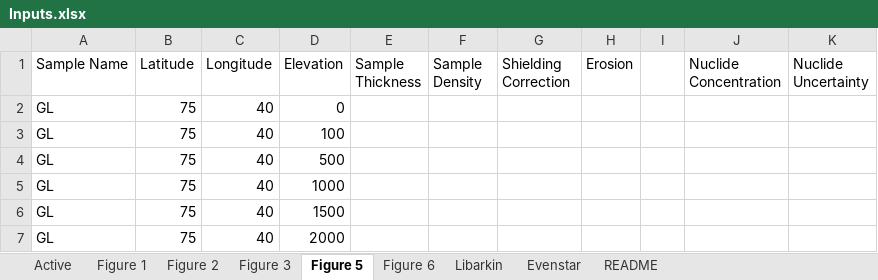
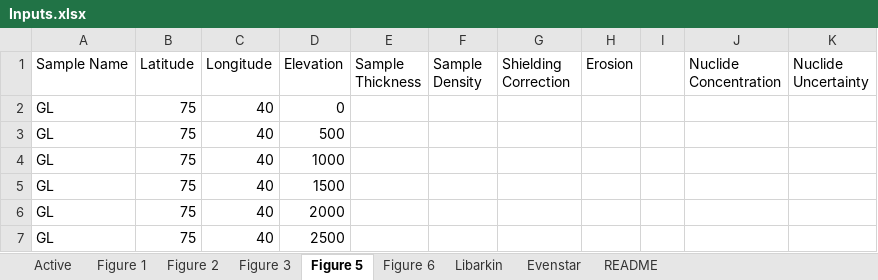
Before and after one commit to mmijjum/Production_Rates_Calculator, an Excel workbook: src/Data/Inputs.xlsx, sheet Figure 5, drawn as a sheet; only a part is shown; the shorter side is filled out with more unchanged rows; values as stored, in another font and other column widths than the file's, no borders; removed rows and columns are numbered as before the commit, all else as after; the diff covers the shown part only; the diff names each change by its address in the sheet, - before the commit and + after, or states it on an @@ line.

```diff
--- a/src/Data/Inputs.xlsx (sheet Figure 5)
+++ b/src/Data/Inputs.xlsx (sheet Figure 5)
-row 3: GL | 75 | 40 | 100
```
Also changed, not shown: 16 added rows and 1 removed row elsewhere in this sheet, sheet Active, sheet README, 46 other files.
